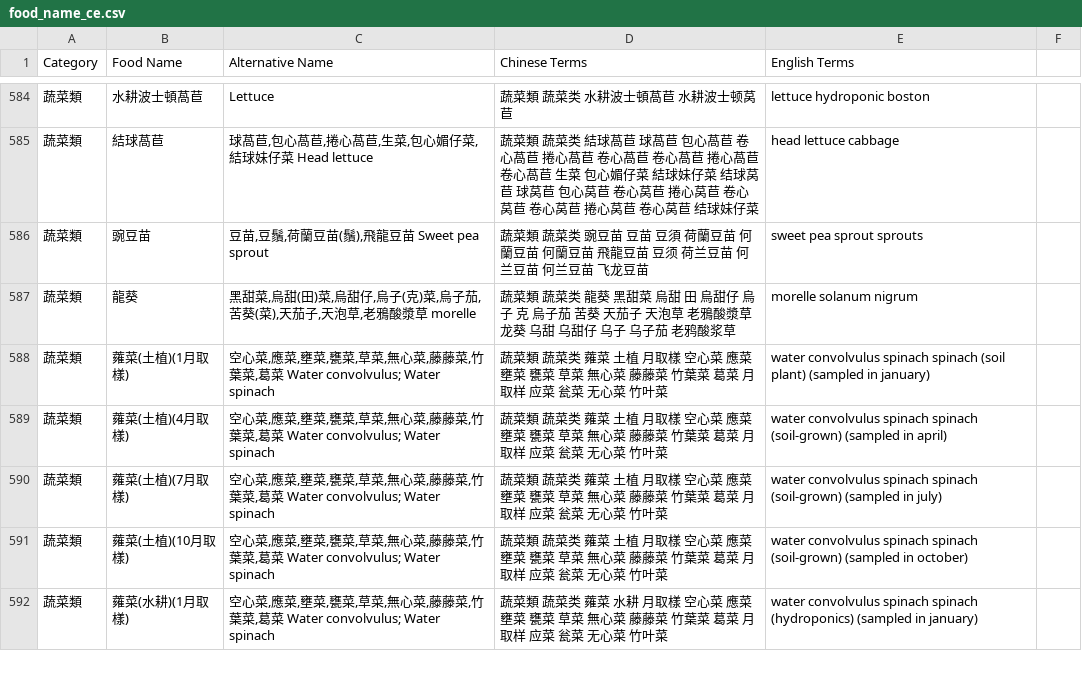
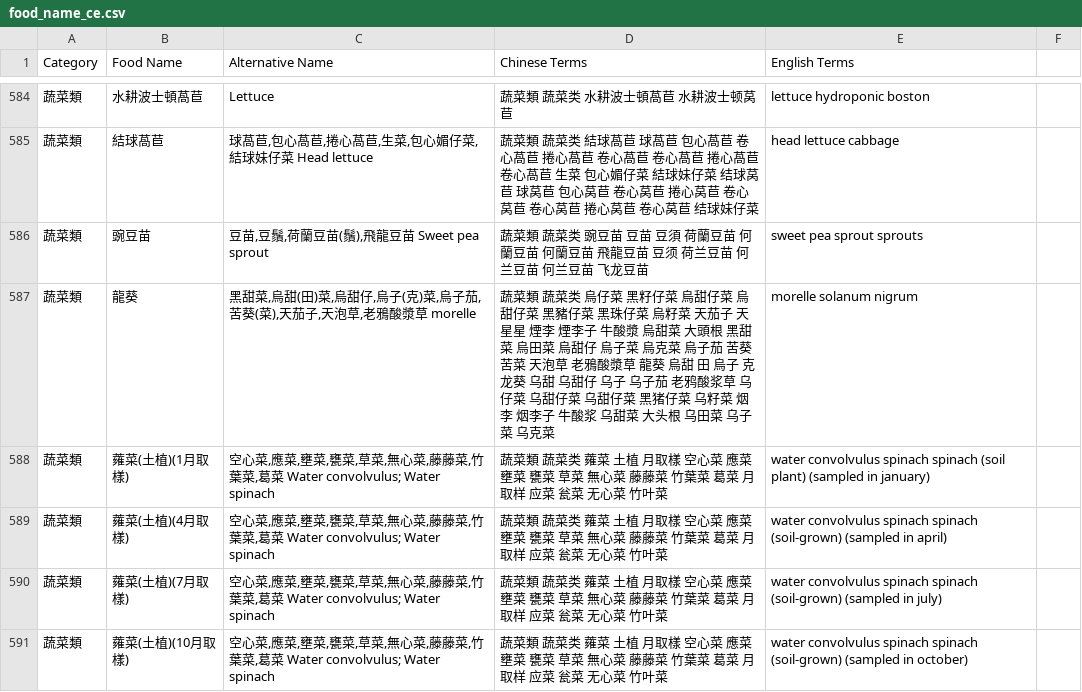
Before and after one commit to Nutrient-Ranking/nutrition-lab, a CSV file: food_name_ce.csv, drawn as a sheet; only a part is shown, gaps mark what is left out; the shorter side is filled out with more unchanged rows.

Commit message:
Add files via upload

```diff
--- a/food_name_ce.csv
+++ b/food_name_ce.csv
@@ -586,3 +586,3 @@ Category,Food Name,Alternative Name,Chinese Terms,English Terms
 蔬菜類,"豌豆苗","豆苗,豆鬚,荷蘭豆苗(鬚),飛龍豆苗 Sweet pea sprout","蔬菜類 蔬菜类 豌豆苗 豆苗 豆須 荷蘭豆苗 何蘭豆苗 何蘭豆苗 飛龍豆苗 豆须 荷兰豆苗 何兰豆苗 何兰豆苗 飞龙豆苗","sweet pea sprout sprouts"
-蔬菜類,"龍葵","黑甜菜,烏甜(田)菜,烏甜仔,烏子(克)菜,烏子茄,苦葵(菜),天茄子,天泡草,老鴉酸漿草 morelle","蔬菜類 蔬菜类 龍葵 黑甜菜 烏甜 田 烏甜仔 烏子 克 烏子茄 苦葵 天茄子 天泡草 老鴉酸漿草 龙葵 乌甜 乌甜仔 乌子 乌子茄 老鸦酸浆草","morelle solanum nigrum"
+蔬菜類,"龍葵","黑甜菜,烏甜(田)菜,烏甜仔,烏子(克)菜,烏子茄,苦葵(菜),天茄子,天泡草,老鴉酸漿草 morelle","蔬菜類 蔬菜类 烏仔菜 黑籽仔菜 烏甜仔菜 烏甜仔菜 黑豬仔菜 黑珠仔菜 烏籽菜 天茄子 天星星 煙李 煙李子 牛酸漿 烏甜菜 大頭根 黑甜菜 烏田菜 烏甜仔 烏子菜 烏克菜 烏子茄 苦葵 苦菜 天泡草 老鴉酸漿草 龍葵 烏甜 田 烏子 克 龙葵 乌甜 乌甜仔 乌子 乌子茄 老鸦酸浆草 乌仔菜 乌甜仔菜 乌甜仔菜 黑猪仔菜 乌籽菜 烟李 烟李子 牛酸浆 乌甜菜 大头根 乌田菜 乌子菜 乌克菜","morelle solanum nigrum"
 蔬菜類,"蕹菜(土植)(1月取樣)","空心菜,應菜,壅菜,甕菜,草菜,無心菜,藤藤菜,竹葉菜,葛菜 Water convolvulus; Water spinach","蔬菜類 蔬菜类 蕹菜 土植 月取樣 空心菜 應菜 壅菜 甕菜 草菜 無心菜 藤藤菜 竹葉菜 葛菜 月取样 应菜 瓮菜 无心菜 竹叶菜","water convolvulus spinach spinach (soil plant) (sampled in january)"
```
